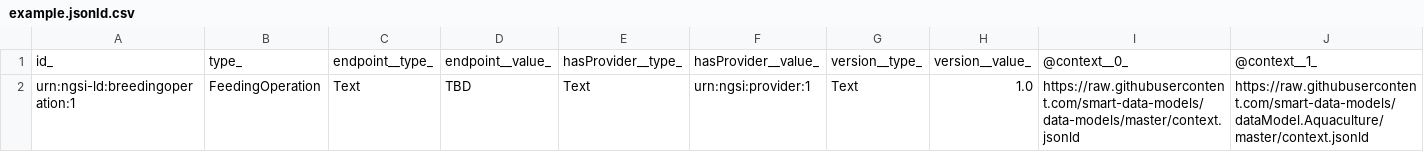
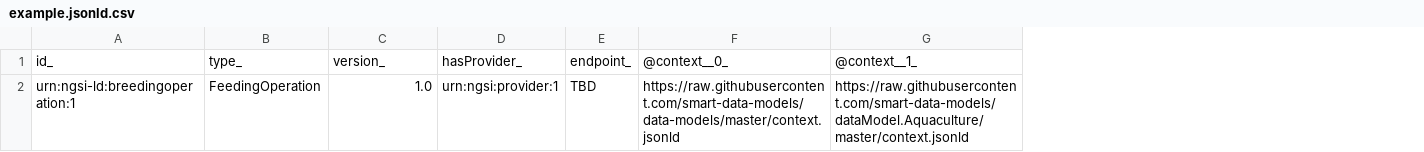
Before and after one commit to smart-data-models/dataModel.Aquaculture, a CSV file: FeedingOperation/examples/example.jsonld.csv, drawn as a sheet; removed rows and columns are numbered as before the commit, all else as after; the diff names each change by its address in the sheet, - before the commit and + after, or states it on an @@ line.

Commit message:
Exported example to csv example.jsonld

```diff
--- a/FeedingOperation/examples/example.jsonld.csv
+++ b/FeedingOperation/examples/example.jsonld.csv
-column C, rows 1-2: endpoint__type_ | Text
-column D, rows 1-2: endpoint__value_ | TBD
-column E, rows 1-2: hasProvider__type_ | Text
-column F, rows 1-2: hasProvider__value_ | urn:ngsi:provider:1
-column G, rows 1-2: version__type_ | Text
+column D, rows 1-2: hasProvider_ | urn:ngsi:provider:1
+column E, rows 1-2: endpoint_ | TBD
-C1: version__value_
+C1: version_
```
